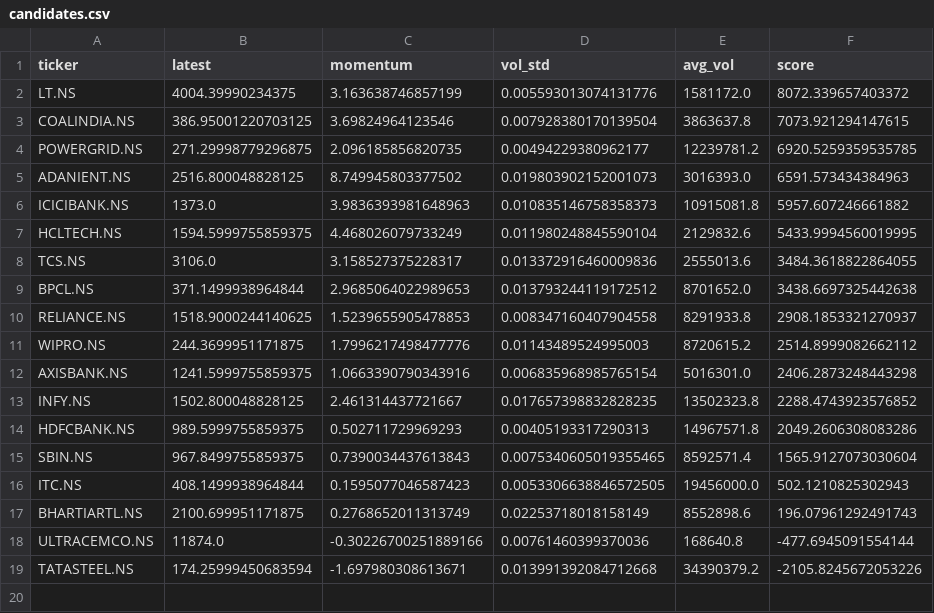
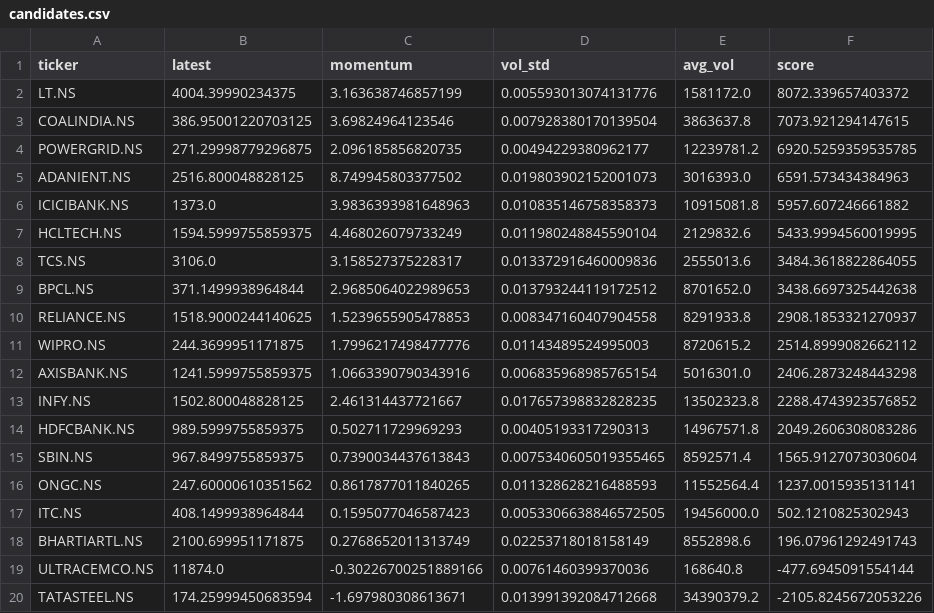
Before and after one commit to swethasarala1808-ai/tamilnadu-auto-advisor, a CSV file: candidates.csv, drawn as a sheet.

```diff
--- a/candidates.csv
+++ b/candidates.csv
@@ -15,2 +15,3 @@ HDFCBANK.NS,989.5999755859375,0.502711729969293,0.00405193317290313,14967571.8,2
 SBIN.NS,967.8499755859375,0.7390034437613843,0.0075340605019355465,8592571.4,1565.9127073030604
+ONGC.NS,247.60000610351562,0.8617877011840265,0.011328628216488593,11552564.4,1237.0015935131141
 ITC.NS,408.1499938964844,0.1595077046587423,0.0053306638846572505,19456000.0,502.1210825302943
```
Also changed, not shown: 1 other file.
